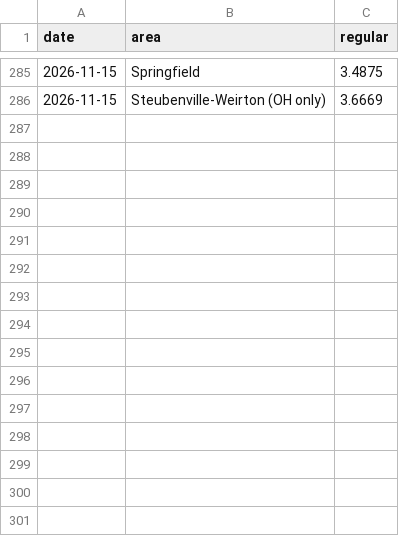
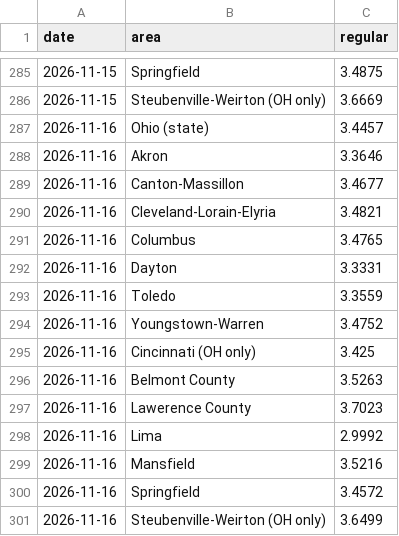
Before and after one commit to bobzombers-hash/ohio-gas-forecast, a CSV file: data/aaa_metro_history.csv, drawn as a sheet; only a part is shown, gaps mark what is left out; the diff names each change by its address in the sheet, - before the commit and + after, or states it on an @@ line.

```diff
--- a/data/aaa_metro_history.csv
+++ b/data/aaa_metro_history.csv
+row 287: 2026-11-16 | Ohio (state) | 3.4457
+row 288: 2026-11-16 | Akron | 3.3646
+row 289: 2026-11-16 | Canton-Massillon | 3.4677
+row 290: 2026-11-16 | Cleveland-Lorain-Elyria | 3.4821
+row 291: 2026-11-16 | Columbus | 3.4765
+row 292: 2026-11-16 | Dayton | 3.3331
+row 293: 2026-11-16 | Toledo | 3.3559
+row 294: 2026-11-16 | Youngstown-Warren | 3.4752
+row 295: 2026-11-16 | Cincinnati (OH only) | 3.425
+row 296: 2026-11-16 | Belmont County | 3.5263
+row 297: 2026-11-16 | Lawerence County | 3.7023
+row 298: 2026-11-16 | Lima | 2.9992
+row 299: 2026-11-16 | Mansfield | 3.5216
+row 300: 2026-11-16 | Springfield | 3.4572
+row 301: 2026-11-16 | Steubenville-Weirton (OH only) | 3.6499
```
Also changed, not shown: 1 other file.
